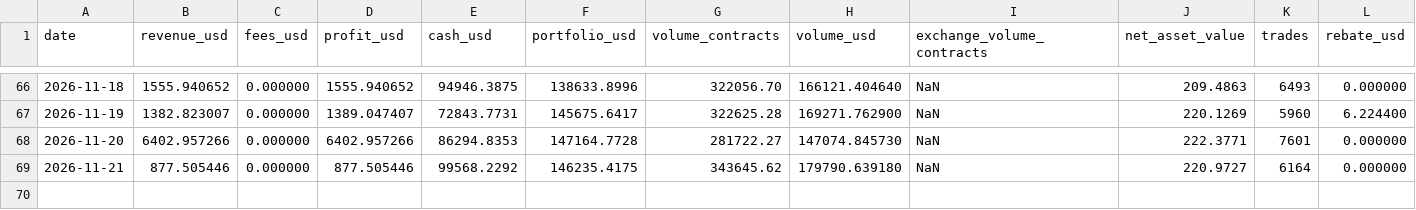
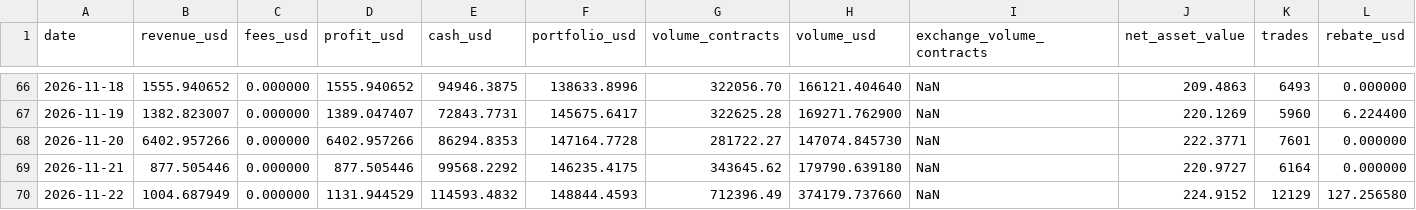
Before and after one commit to lbtrading/website, a CSV file: stats/novig_stats.csv, drawn as a sheet; only a part is shown, gaps mark what is left out.

```diff
--- a/stats/novig_stats.csv
+++ b/stats/novig_stats.csv
@@ -69 +69,2 @@ date,revenue_usd,fees_usd,profit_usd,cash_usd,portfolio_usd,volume_contracts,vol
 2026-11-21,877.505446,0.000000,877.505446,99568.2292,146235.4175,343645.62,179790.639180,NaN,220.9727,6164,0.000000
+2026-11-22,1004.687949,0.000000,1131.944529,114593.4832,148844.4593,712396.49,374179.737660,NaN,224.9152,12129,127.256580
```
Also changed, not shown: stats/kalshi_stats.csv, stats/polymarket_stats.csv, 7 other files.
